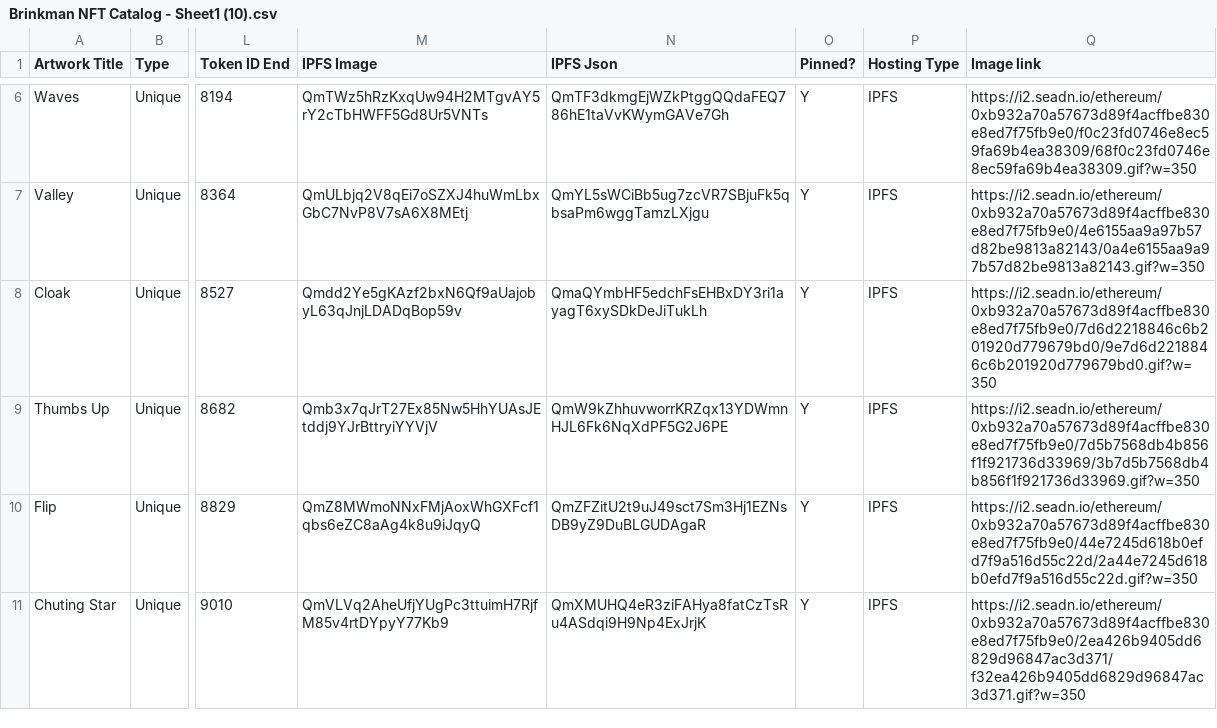
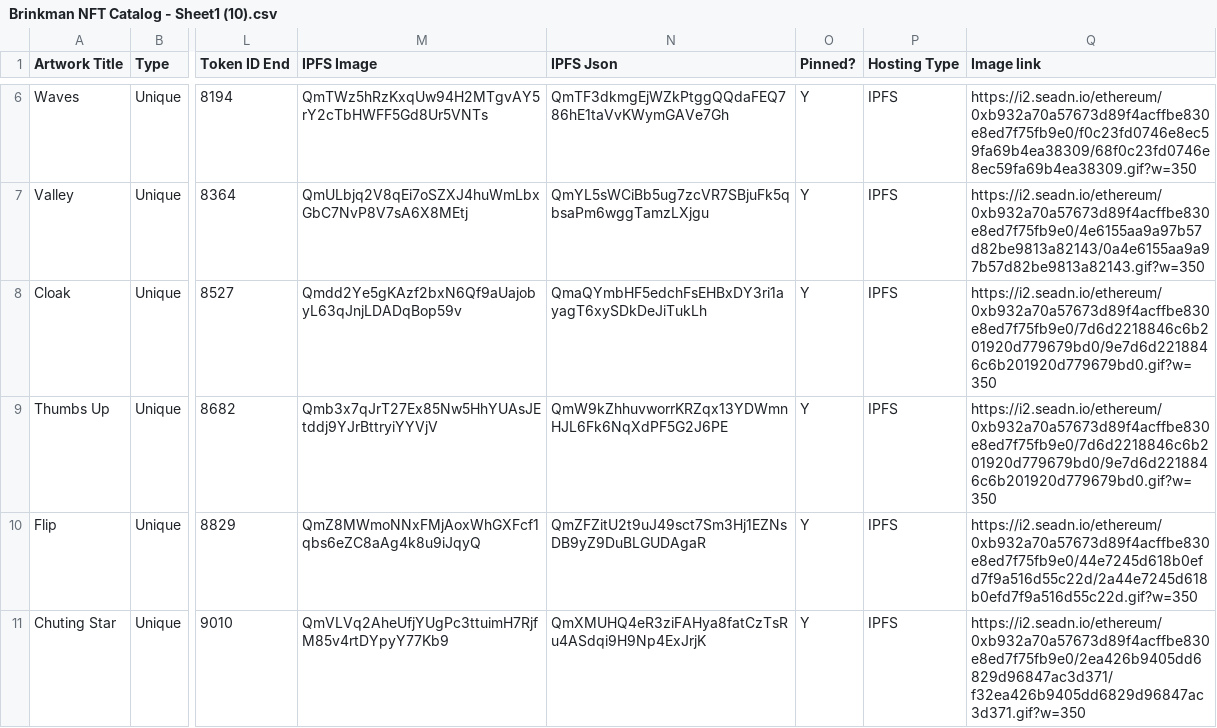
Before and after one commit to bryanbrinkman/brinkman-nft-catalog, a CSV file: Brinkman NFT Catalog - Sheet1 (10).csv, drawn as a sheet; only a part is shown, gaps mark what is left out; the diff names each change by its address in the sheet, - before the commit and + after, or states it on an @@ line.

Commit message:
Updates

```diff
--- a/Brinkman NFT Catalog - Sheet1 (10).csv
+++ b/Brinkman NFT Catalog - Sheet1 (10).csv
-Q9 (Image link): https://i2.seadn.io/ethereum/0xb932a70a57673d89f4acffbe830e8ed7f75fb9e0/7d5b7568db4b856f1f921736d33969/3b7d5b7568db4b856f1f921736d33969.gif?w=350
+Q9 (Image link): https://i2.seadn.io/ethereum/0xb932a70a57673d89f4acffbe830e8ed7f75fb9e0/7d6d2218846c6b201920d779679bd0/9e7d6d2218846c6b201920d779679bd0.gif?w=350
```
